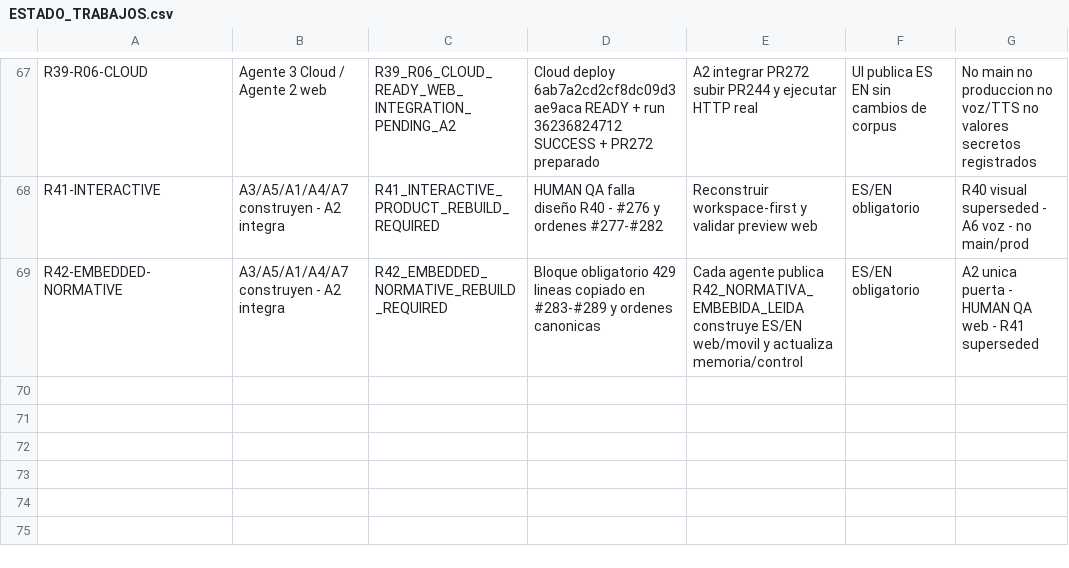
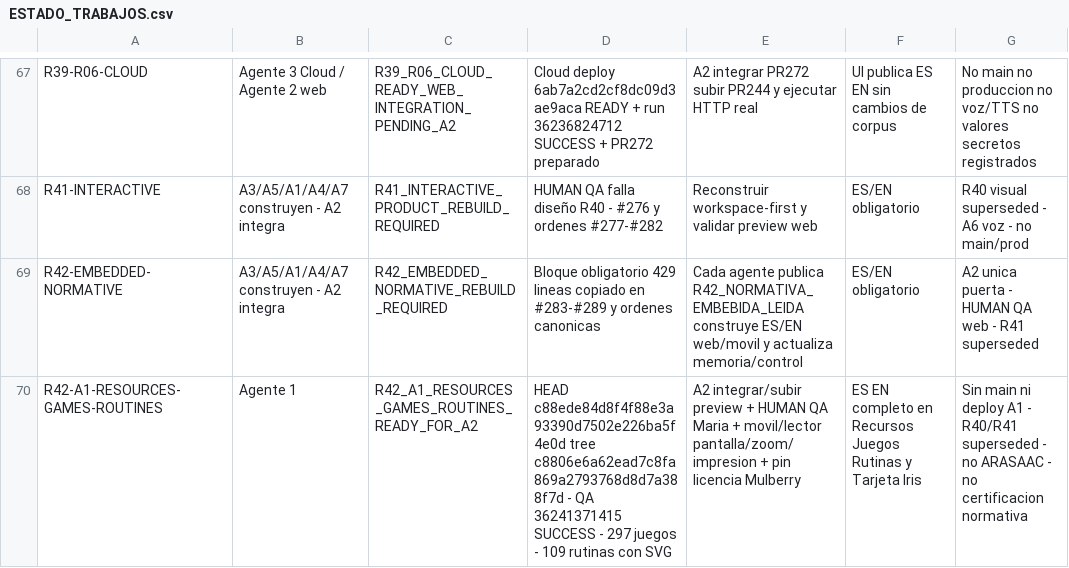
Before and after one commit to mruizwow-bit/irisgreen, a CSV file: COORDINACION_IRIS_GREEN/CONTROL/ESTADO_TRABAJOS.csv, drawn as a sheet; only a part is shown, gaps mark what is left out.

Commit message:
R42 A1: register Resources Games Routines handoff

```diff
--- a/COORDINACION_IRIS_GREEN/CONTROL/ESTADO_TRABAJOS.csv
+++ b/COORDINACION_IRIS_GREEN/CONTROL/ESTADO_TRABAJOS.csv
@@ -69 +69,2 @@ R41-INTERACTIVE;A3/A5/A1/A4/A7 construyen - A2 integra;R41_INTERACTIVE_PRODUCT_R
 R42-EMBEDDED-NORMATIVE;A3/A5/A1/A4/A7 construyen - A2 integra;R42_EMBEDDED_NORMATIVE_REBUILD_REQUIRED;Bloque obligatorio 429 lineas copiado en #283-#289 y ordenes canonicas;Cada agente publica R42_NORMATIVA_EMBEBIDA_LEIDA construye ES/EN web/movil y actualiza memoria/control;ES/EN obligatorio;A2 unica puerta - HUMAN QA web - R41 superseded
+R42-A1-RESOURCES-GAMES-ROUTINES;Agente 1;R42_A1_RESOURCES_GAMES_ROUTINES_READY_FOR_A2;HEAD c88ede84d8f4f88e3a93390d7502e226ba5f4e0d tree c8806e6a62ead7c8fa869a2793768d8d7a388f7d - QA 36241371415 SUCCESS - 297 juegos - 109 rutinas con SVG;A2 integrar/subir preview + HUMAN QA Maria + movil/lector pantalla/zoom/impresion + pin licencia Mulberry;ES EN completo en Recursos Juegos Rutinas y Tarjeta Iris;Sin main ni deploy A1 - R40/R41 superseded - no ARASAAC - no certificacion normativa
```
Also changed, not shown: 4 other files.
